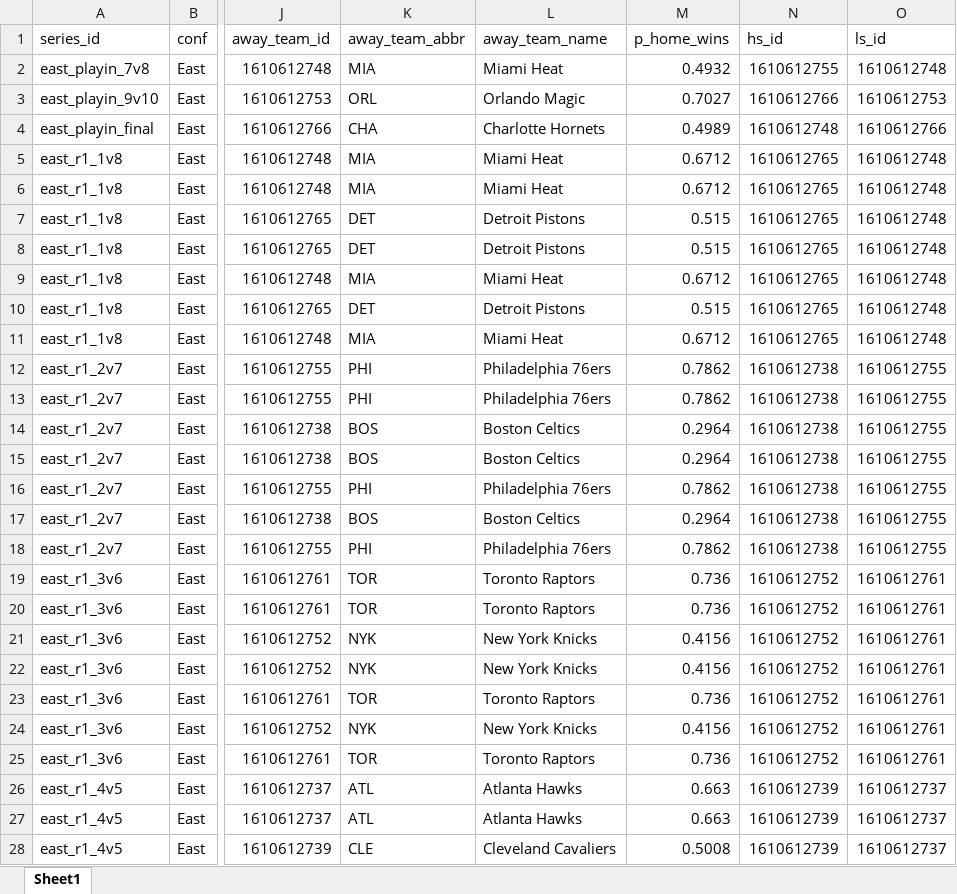
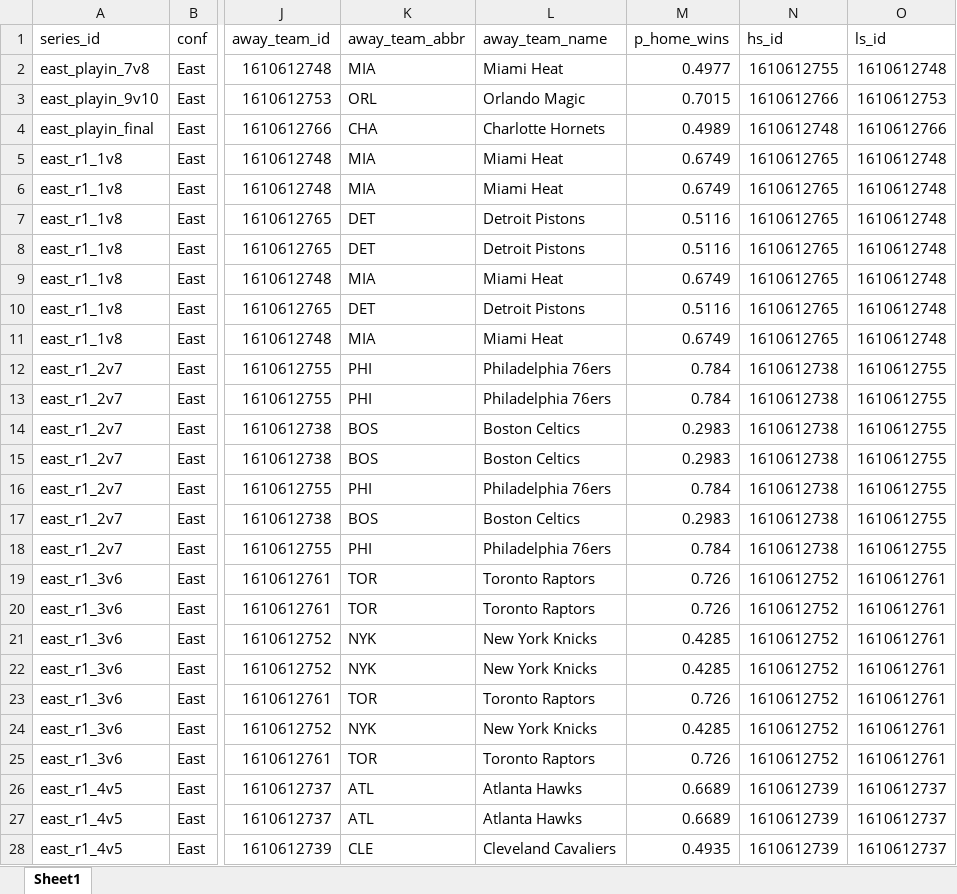
Before and after one commit to egomaniacsfantasy/oddsgodslanding, an Excel workbook: nba/public/data/nba_playoff_schedule.xlsx, sheet Sheet1, drawn as a sheet; only a part is shown, gaps mark what is left out; values as stored, in another font and other column widths than the file's, no borders; the diff covers the shown part only; the diff names each change by its address in the sheet, - before the commit and + after, or states it on an @@ line.

```diff
--- a/nba/public/data/nba_playoff_schedule.xlsx (sheet Sheet1)
+++ b/nba/public/data/nba_playoff_schedule.xlsx (sheet Sheet1)
-M2 (p_home_wins): 0.4932
+M2 (p_home_wins): 0.4977
-M3 (p_home_wins): 0.7027
+M3 (p_home_wins): 0.7015
-M5:M6 (p_home_wins): 0.6712
+M5:M6 (p_home_wins): 0.6749
-M7:M8 (p_home_wins): 0.515
+M7:M8 (p_home_wins): 0.5116
-M9 (p_home_wins): 0.6712
+M9 (p_home_wins): 0.6749
-M10 (p_home_wins): 0.515
+M10 (p_home_wins): 0.5116
-M11 (p_home_wins): 0.6712
+M11 (p_home_wins): 0.6749
-M12:M13 (p_home_wins): 0.7862
+M12:M13 (p_home_wins): 0.784
-M14:M15 (p_home_wins): 0.2964
+M14:M15 (p_home_wins): 0.2983
-M16 (p_home_wins): 0.7862
+M16 (p_home_wins): 0.784
-M17 (p_home_wins): 0.2964
+M17 (p_home_wins): 0.2983
-M18 (p_home_wins): 0.7862
+M18 (p_home_wins): 0.784
-M19:M20 (p_home_wins): 0.736
+M19:M20 (p_home_wins): 0.726
-M21:M22 (p_home_wins): 0.4156
+M21:M22 (p_home_wins): 0.4285
-M23 (p_home_wins): 0.736
+M23 (p_home_wins): 0.726
-M24 (p_home_wins): 0.4156
+M24 (p_home_wins): 0.4285
-M25 (p_home_wins): 0.736
+M25 (p_home_wins): 0.726
-M26:M27 (p_home_wins): 0.663
+M26:M27 (p_home_wins): 0.6689
-M28 (p_home_wins): 0.5008
+M28 (p_home_wins): 0.4935
```
Also changed, not shown: 30 edited cells elsewhere in this sheet, nba/public/data/nba_matchup_probs.xlsx, nba/public/data/nba_rankings.xlsx, 5 other files.
